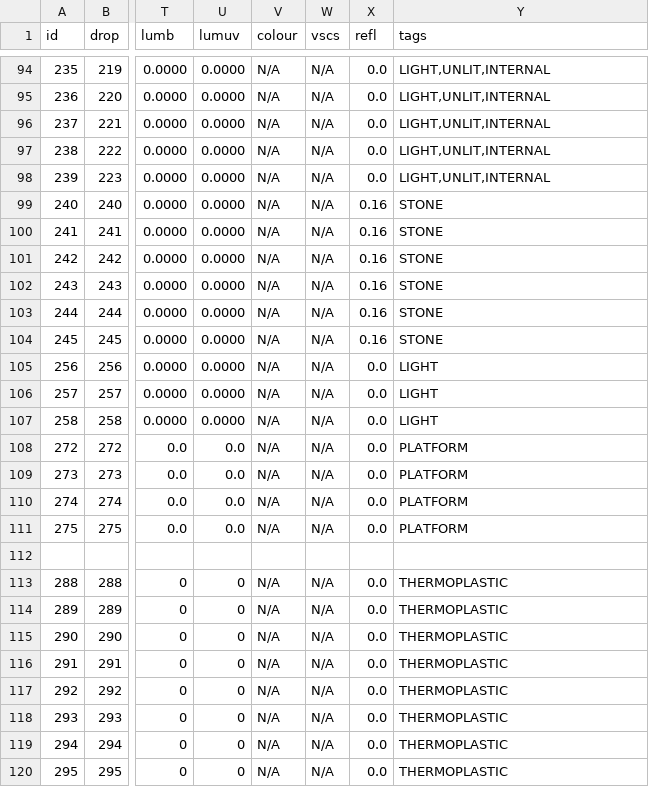
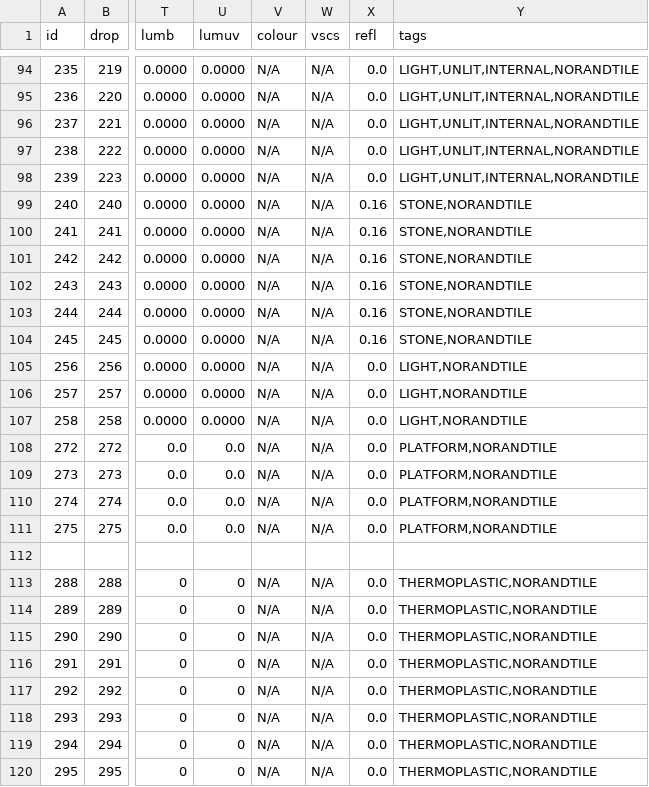
Before and after one commit to curioustorvald/Terrarum, a CSV file: assets/mods/basegame/blocks/blocks.csv, drawn as a sheet; only a part is shown, gaps mark what is left out; the diff covers the shown part only; the diff names each change by its address in the sheet, - before the commit and + after, or states it on an @@ line.

```diff
--- a/assets/mods/basegame/blocks/blocks.csv
+++ b/assets/mods/basegame/blocks/blocks.csv
-Y94:Y98 (tags): LIGHT,UNLIT,INTERNAL
+Y94:Y98 (tags): LIGHT,UNLIT,INTERNAL,NORANDTILE
-Y99:Y104 (tags): STONE
+Y99:Y104 (tags): STONE,NORANDTILE
-Y105:Y107 (tags): LIGHT
+Y105:Y107 (tags): LIGHT,NORANDTILE
-Y108:Y111 (tags): PLATFORM
+Y108:Y111 (tags): PLATFORM,NORANDTILE
-Y113:Y120 (tags): THERMOPLASTIC
+Y113:Y120 (tags): THERMOPLASTIC,NORANDTILE
```
Also changed, not shown: 49 edited cells elsewhere in this file, assets/mods/basegame/ores/worldgen.csv, 2 other files.
